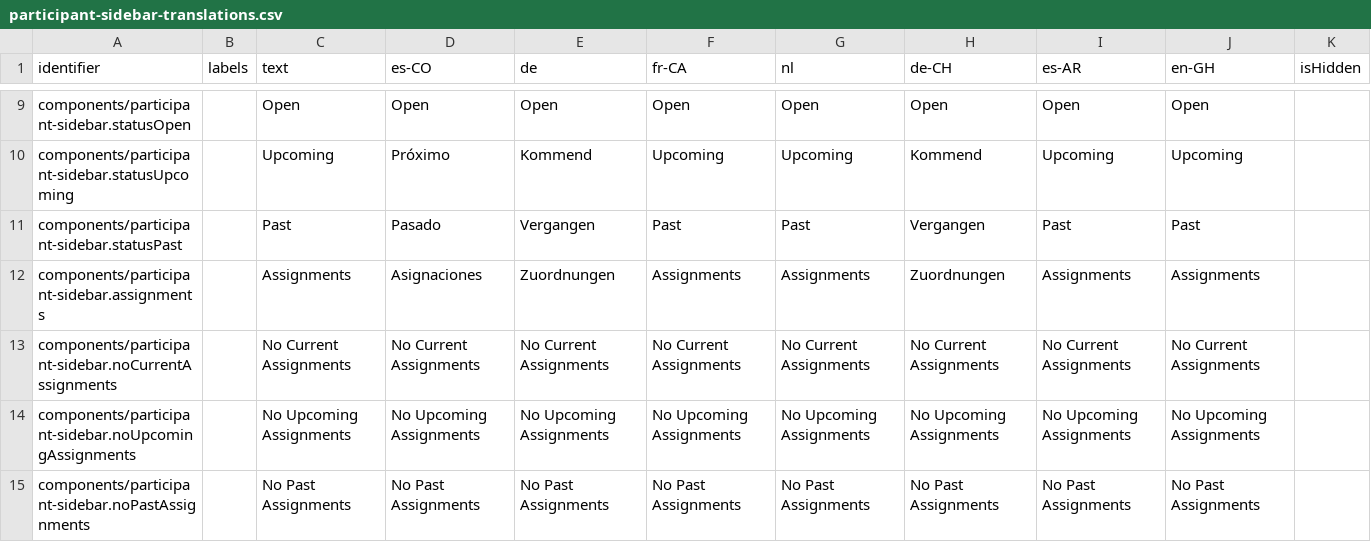
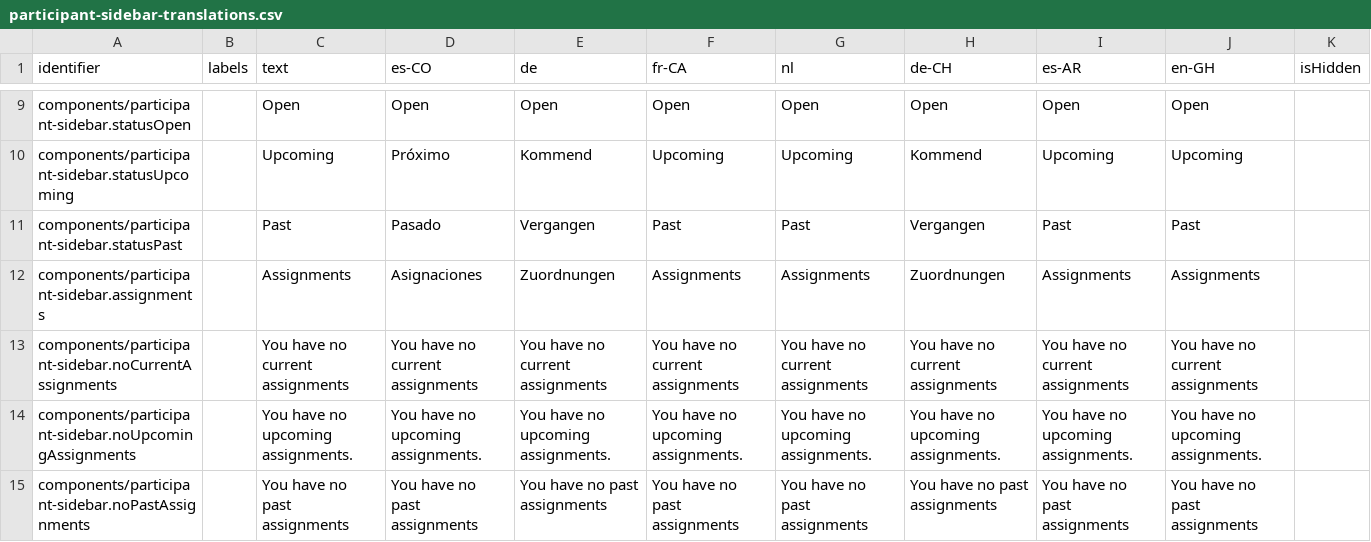
Before and after one commit to levante-framework/levante_translations, a CSV file: translations/dashboard/participant-sidebar-translations.csv, drawn as a sheet; only a part is shown, gaps mark what is left out.

Commit message:
New translations translations/dashboard/participant-sidebar-translations.csv (bundle: 26)

```diff
--- a/translations/dashboard/participant-sidebar-translations.csv
+++ b/translations/dashboard/participant-sidebar-translations.csv
@@ -12,4 +12,4 @@ components/participant-sidebar.statusPast,,Past,Pasado,Vergangen,Past,Past,Verga
 components/participant-sidebar.assignments,,Assignments,Asignaciones,Zuordnungen,Assignments,Assignments,Zuordnungen,Assignments,Assignments,
-components/participant-sidebar.noCurrentAssignments,,No Current Assignments,No Current Assignments,No Current Assignments,No Current Assignments,No Current Assignments,No Current Assignments,No Current Assignments,No Current Assignments,
-components/participant-sidebar.noUpcomingAssignments,,No Upcoming Assignments,No Upcoming Assignments,No Upcoming Assignments,No Upcoming Assignments,No Upcoming Assignments,No Upcoming Assignments,No Upcoming Assignments,No Upcoming Assignments,
-components/participant-sidebar.noPastAssignments,,No Past Assignments,No Past Assignments,No Past Assignments,No Past Assignments,No Past Assignments,No Past Assignments,No Past Assignments,No Past Assignments,
+components/participant-sidebar.noCurrentAssignments,,You have no current assignments,You have no current assignments,You have no current assignments,You have no current assignments,You have no current assignments,You have no current assignments,You have no current assignments,You have no current assignments,
+components/participant-sidebar.noUpcomingAssignments,,You have no upcoming assignments.,You have no upcoming assignments.,You have no upcoming assignments.,You have no upcoming assignments.,You have no upcoming assignments.,You have no upcoming assignments.,You have no upcoming assignments.,You have no upcoming assignments.,
+components/participant-sidebar.noPastAssignments,,You have no past assignments,You have no past assignments,You have no past assignments,You have no past assignments,You have no past assignments,You have no past assignments,You have no past assignments,You have no past assignments,
```
